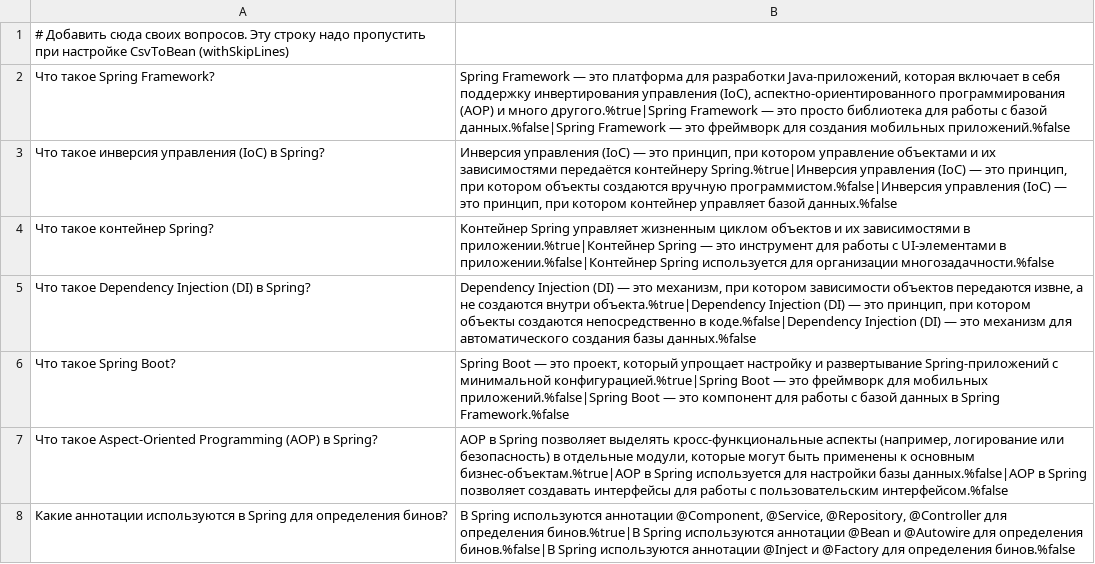
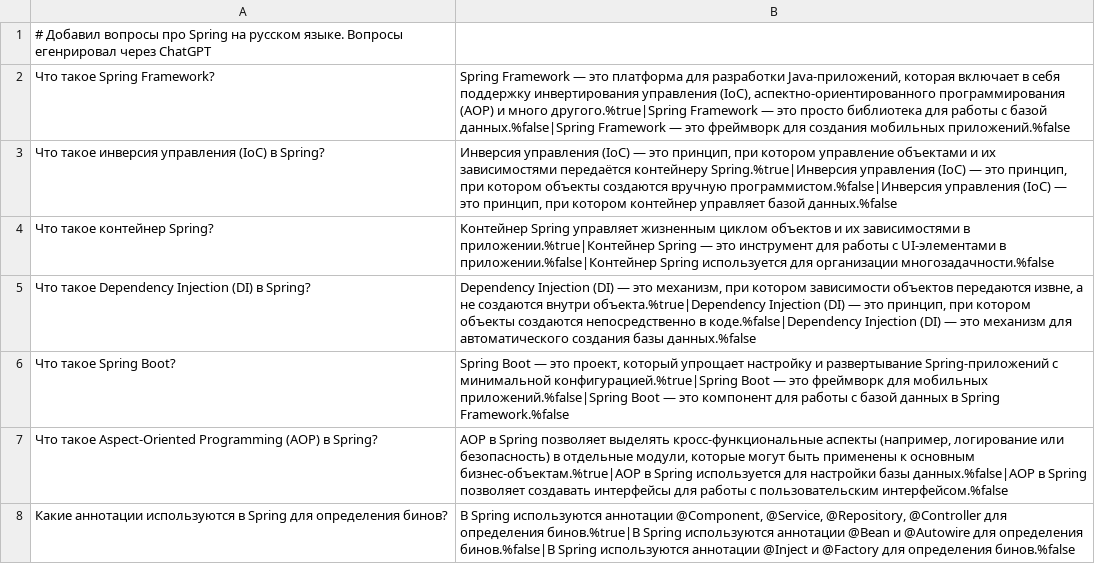
Before and after one commit to ilyakineev/OTUS_Spring, a CSV file: HW1/hw01-xml-config/src/main/resources/questions.csv, drawn as a sheet; only a part is shown.

```diff
--- a/HW1/hw01-xml-config/src/main/resources/questions.csv
+++ b/HW1/hw01-xml-config/src/main/resources/questions.csv
@@ -1,2 +1,2 @@
-# Добавить сюда своих вопросов. Эту строку надо пропустить при настройке CsvToBean (withSkipLines)
+# Добавил вопросы про Spring на русском языке. Вопросы егенрировал через ChatGPT
 Что такое Spring Framework?;Spring Framework — это платформа для разработки Java-приложений, которая включает в себя поддержку инвертирования управления (IoC), аспектно-ориентированного программирования (AOP) и много другого.%true|Spring Framework — это просто библиотека для работы с базой данных.%false|Spring Framework — это фреймворк для создания мобильных приложений.%false
```
Also changed, not shown: 3 other files.
